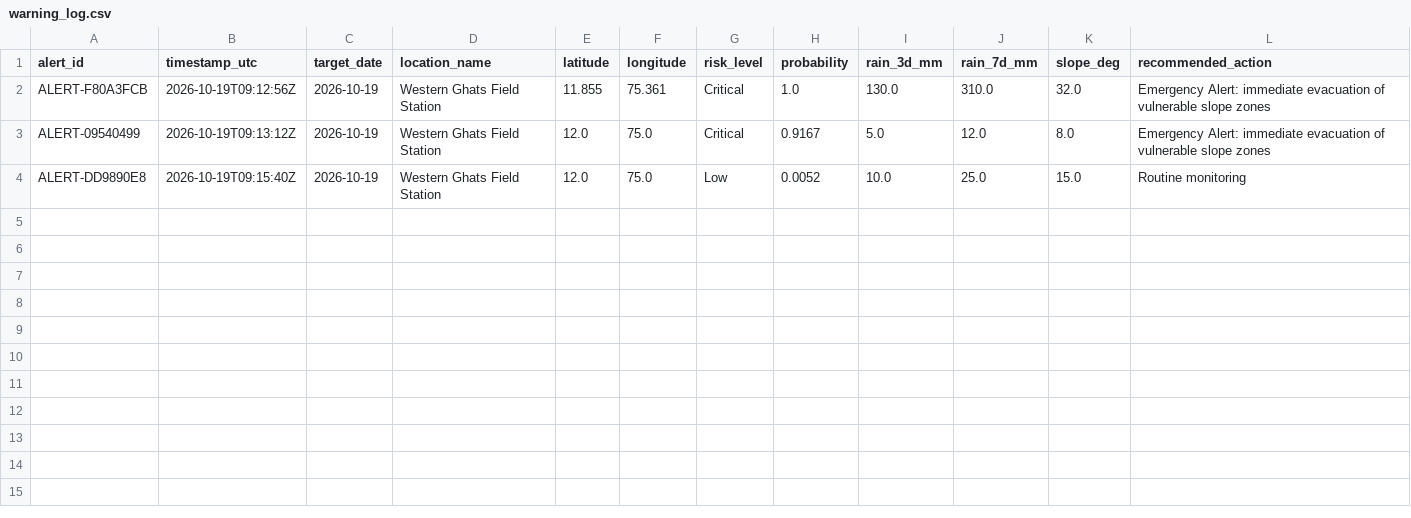
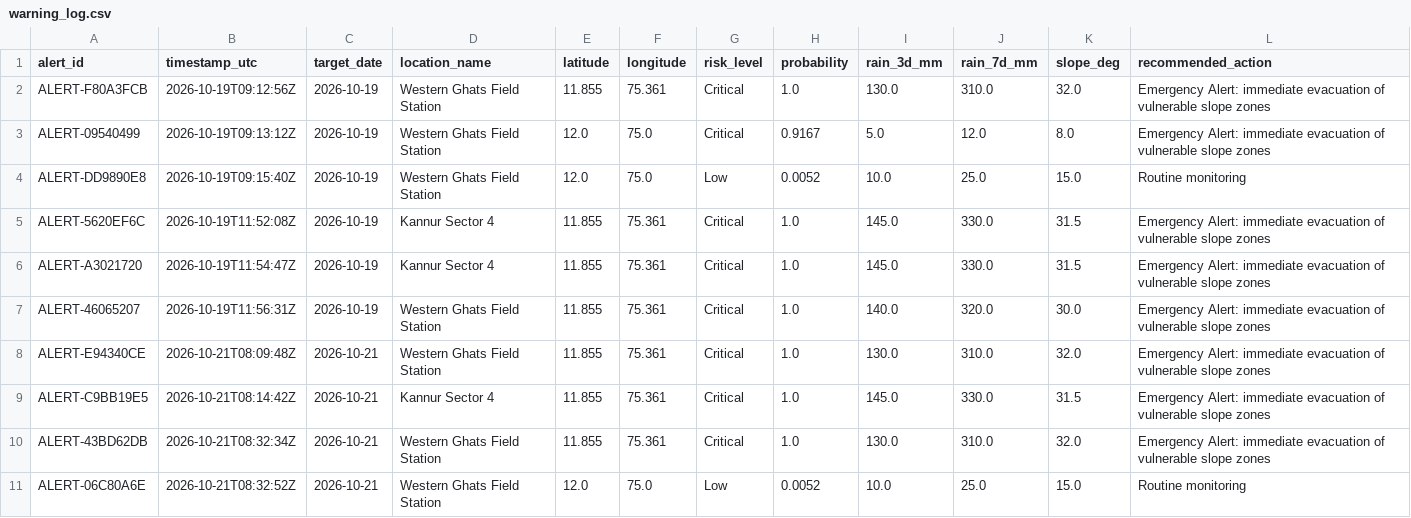
Before and after one commit to mkj44/landslide, a CSV file: results/alerts/warning_log.csv, drawn as a sheet; the diff names each change by its address in the sheet, - before the commit and + after, or states it on an @@ line.

Commit message:
results: record latest batch alerts and warning logs

```diff
--- a/results/alerts/warning_log.csv
+++ b/results/alerts/warning_log.csv
+row 5: ALERT-5620EF6C | 2026-10-19T11:52:08Z | 2026-10-19 | Kannur Sector 4 | 11.855 | 75.361 | Critical | 1.0 | 145.0 | 330.0 | 31.5 | Emergency Alert: immediate evacuation of vulnerable slope zones
+row 6: ALERT-A3021720 | 2026-10-19T11:54:47Z | 2026-10-19 | Kannur Sector 4 | 11.855 | 75.361 | Critical | 1.0 | 145.0 | 330.0 | 31.5 | Emergency Alert: immediate evacuation of vulnerable slope zones
+row 7: ALERT-46065207 | 2026-10-19T11:56:31Z | 2026-10-19 | Western Ghats Field Station | 11.855 | 75.361 | Critical | 1.0 | 140.0 | 320.0 | 30.0 | Emergency Alert: immediate evacuation of vulnerable slope zones
+row 8: ALERT-E94340CE | 2026-10-21T08:09:48Z | 2026-10-21 | Western Ghats Field Station | 11.855 | 75.361 | Critical | 1.0 | 130.0 | 310.0 | 32.0 | Emergency Alert: immediate evacuation of vulnerable slope zones
+row 9: ALERT-C9BB19E5 | 2026-10-21T08:14:42Z | 2026-10-21 | Kannur Sector 4 | 11.855 | 75.361 | Critical | 1.0 | 145.0 | 330.0 | 31.5 | Emergency Alert: immediate evacuation of vulnerable slope zones
+row 10: ALERT-43BD62DB | 2026-10-21T08:32:34Z | 2026-10-21 | Western Ghats Field Station | 11.855 | 75.361 | Critical | 1.0 | 130.0 | 310.0 | 32.0 | Emergency Alert: immediate evacuation of vulnerable slope zones
+row 11: ALERT-06C80A6E | 2026-10-21T08:32:52Z | 2026-10-21 | Western Ghats Field Station | 12.0 | 75.0 | Low | 0.0052 | 10.0 | 25.0 | 15.0 | Routine monitoring
```
Also changed, not shown: 7 other files.
